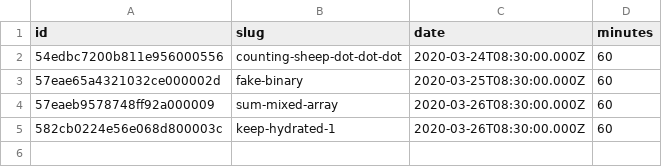
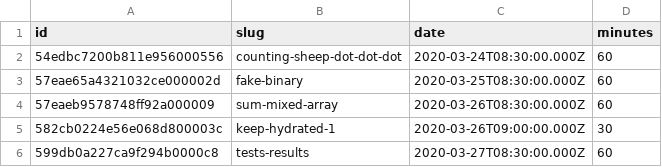
Before and after one commit to agalvezcorell/codewars-kata-student-correction-ih, a CSV file: input/katas.csv, drawn as a sheet.

```diff
--- a/input/katas.csv
+++ b/input/katas.csv
@@ -4,2 +4,3 @@ id,slug,date,minutes
 57eaeb9578748ff92a000009,sum-mixed-array,2020-03-26T08:30:00.000Z,60
-582cb0224e56e068d800003c,keep-hydrated-1,2020-03-26T08:30:00.000Z,60
+582cb0224e56e068d800003c,keep-hydrated-1,2020-03-26T09:00:00.000Z,30
+599db0a227ca9f294b0000c8,tests-results,2020-03-27T08:30:00.000Z,60
```
Also changed, not shown: output/output.csv, 1 other file.
